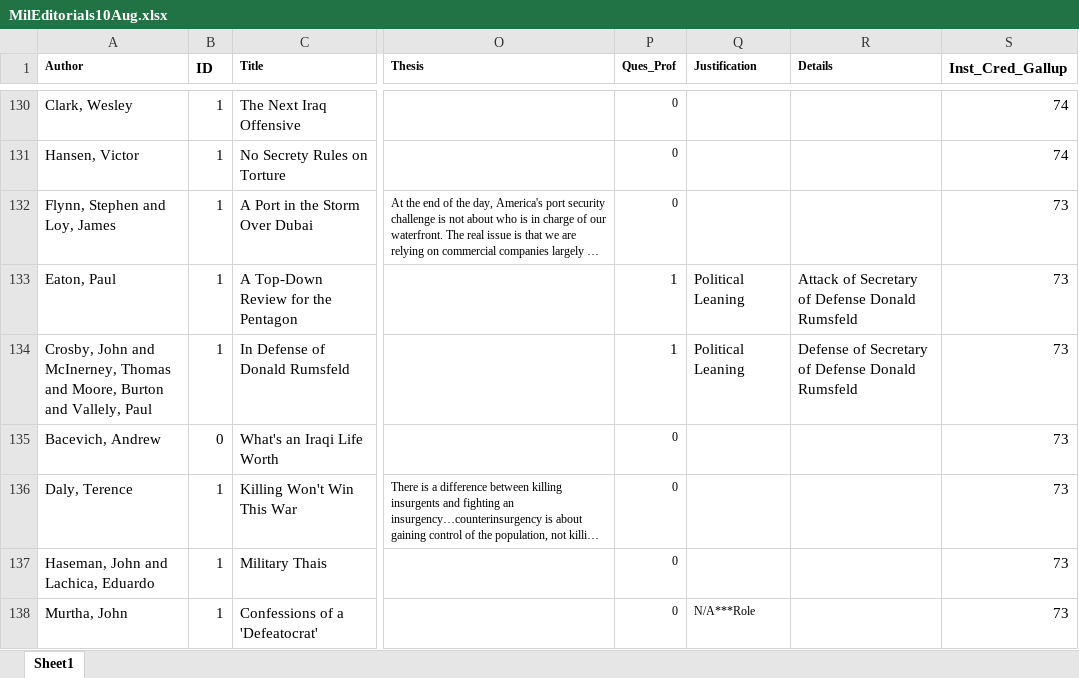
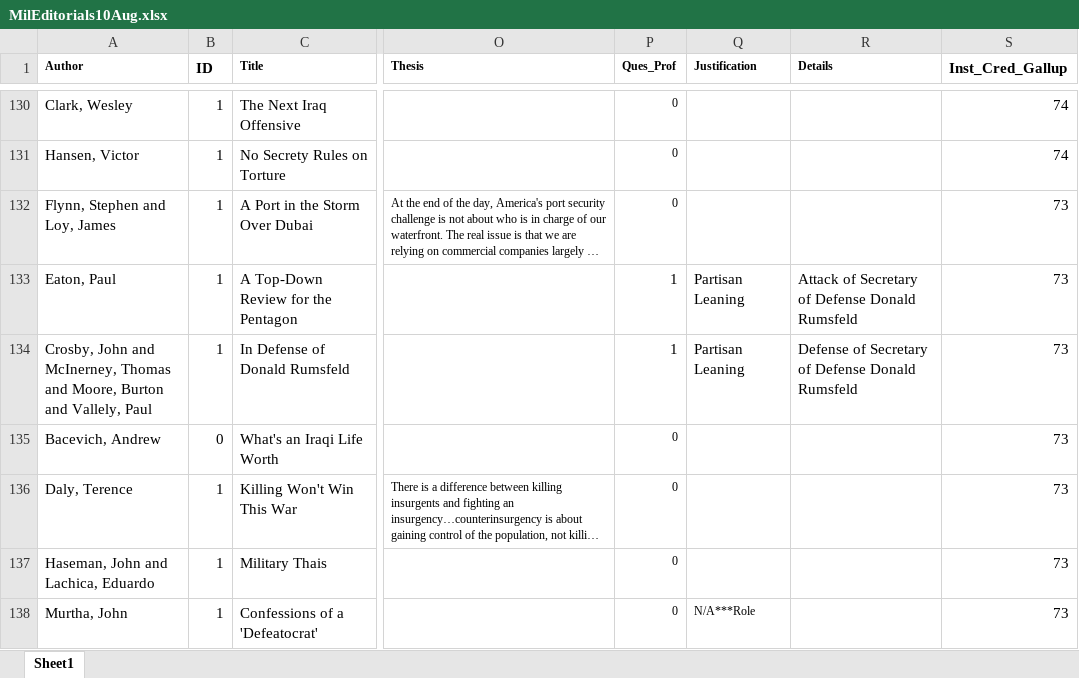
Before and after one commit to Peter-Erickson/polisci-904, an Excel workbook: data/MilEditorials10Aug.xlsx, sheet Sheet1, drawn as a sheet; only a part is shown, gaps mark what is left out; long unchanged cells end in …; values as stored, in another font and other column widths than the file's, no borders; the diff covers the shown part only; the diff names each change by its address in the sheet, - before the commit and + after, or states it on an @@ line.

```diff
--- a/data/MilEditorials10Aug.xlsx (sheet Sheet1)
+++ b/data/MilEditorials10Aug.xlsx (sheet Sheet1)
-Q133:Q134 (Justification): Political Leaning
+Q133:Q134 (Justification): Partisan Leaning
```
Also changed, not shown: 10 added rows and 20 edited cells elsewhere in this sheet, 4 other files.
